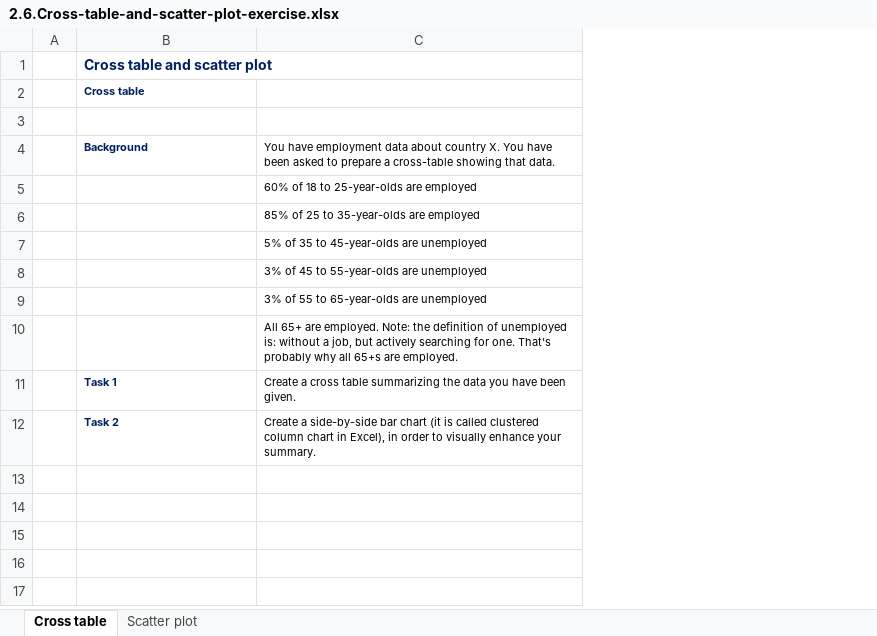
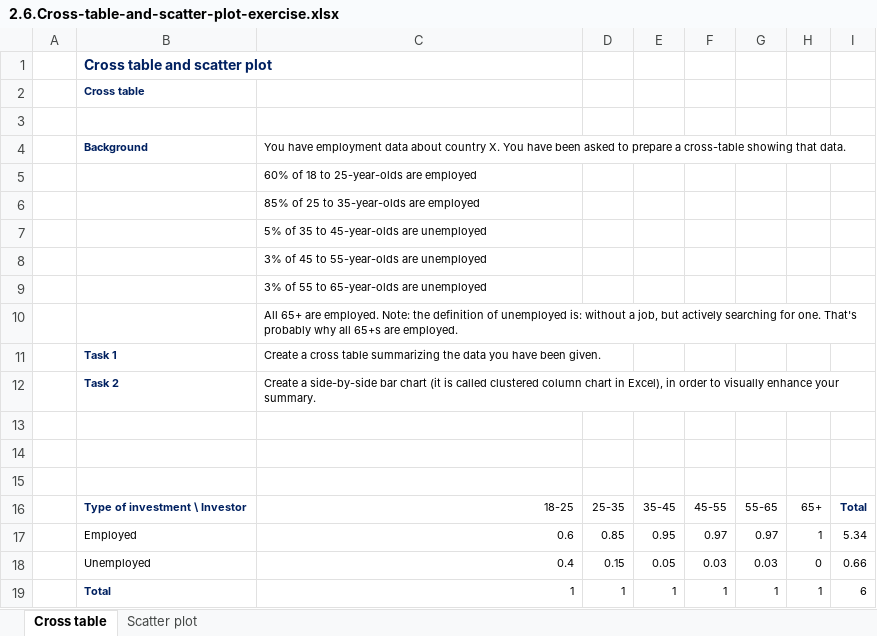
Before and after one commit to TheHornyDaddy/48q6a5nevexwrUFv, an Excel workbook: Statistics for Data Science and Business Analysis/Section 3/2.6.Cross-table-and-scatter-plot-exercise.xlsx, sheet Cross table, drawn as a sheet; values as stored, in another font and other column widths than the file's, no borders; charts and pictures not drawn; the diff names each change by its address in the sheet, - before the commit and + after, or states it on an @@ line.

Commit message:
More of Statistics for DA

```diff
--- a/Statistics for Data Science and Business Analysis/Section 3/2.6.Cross-table-and-scatter-plot-exercise.xlsx (sheet Cross table)
+++ b/Statistics for Data Science and Business Analysis/Section 3/2.6.Cross-table-and-scatter-plot-exercise.xlsx (sheet Cross table)
+column D, empty
+column E, empty
+column F, empty
+column G, empty
+column H, empty
+column I, empty
+row 13: (empty)
+row 14: (empty)
+row 15: (empty)
+row 16:  | Type of investment \ Investor | 18-25 | 25-35 | 35-45 | 45-55 | 55-65 | 65+ | Total
+row 17:  | Employed | 0.6 | 0.85 | 0.95 | 0.97 | 0.97 | 1 | 5.34
+row 18:  | Unemployed | 0.4 | 0.15 | 0.05 | 0.03 | 0.03 | 0 | 0.66
+row 19:  | Total | 1 | 1 | 1 | 1 | 1 | 1 | 6
```
Also changed, not shown: charts or pictures, Statistics for Data Science and Business Analysis/Section 3/2.4.Numerical-variables.Frequency-distribution-table-exercise.xlsx, Statistics for Data Science and Business Analysis/Section 3/2.5.The-Histogram-exercise.xlsx, 5 other files.
